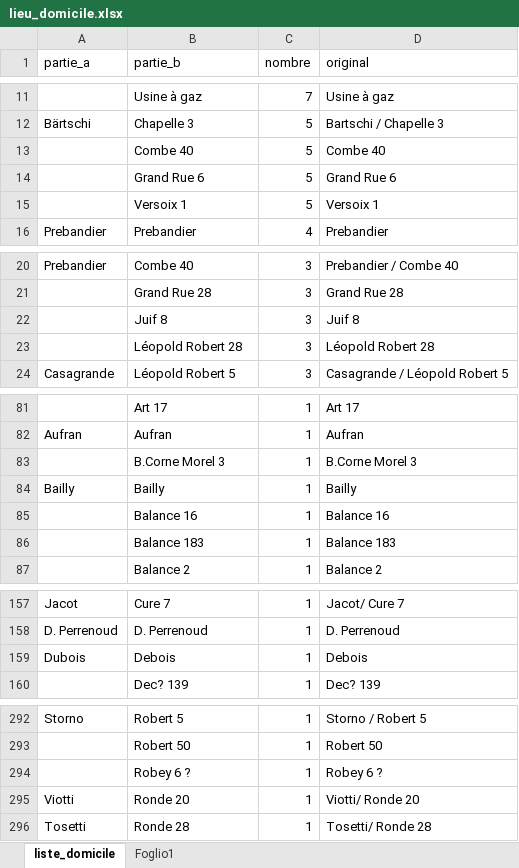
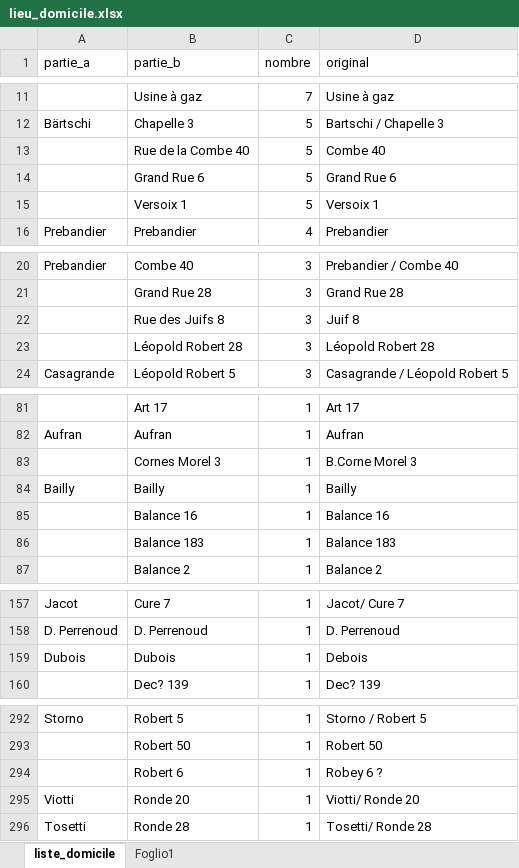
Before and after one commit to martnin-research/Migration-italienne, an Excel workbook: data_export/lieu_domicile.xlsx, sheet liste_domicile, drawn as a sheet; only a part is shown, gaps mark what is left out; values as stored, in another font and other column widths than the file's, no borders; table styles not drawn; the diff covers the shown part only; the diff names each change by its address in the sheet, - before the commit and + after, or states it on an @@ line.

```diff
--- a/data_export/lieu_domicile.xlsx (sheet liste_domicile)
+++ b/data_export/lieu_domicile.xlsx (sheet liste_domicile)
-B13 (partie_b): Combe 40
+B13 (partie_b): Rue de la Combe 40
-B22 (partie_b): Juif 8
+B22 (partie_b): Rue des Juifs 8
-B83 (partie_b): B.Corne Morel 3
+B83 (partie_b): Cornes Morel 3
-B159 (partie_b): Debois
+B159 (partie_b): Dubois
-B294 (partie_b): Robey 6 ?
+B294 (partie_b): Robert 6
```
Also changed, not shown: 12 edited cells and cell formats elsewhere in this sheet, 2 other files.
